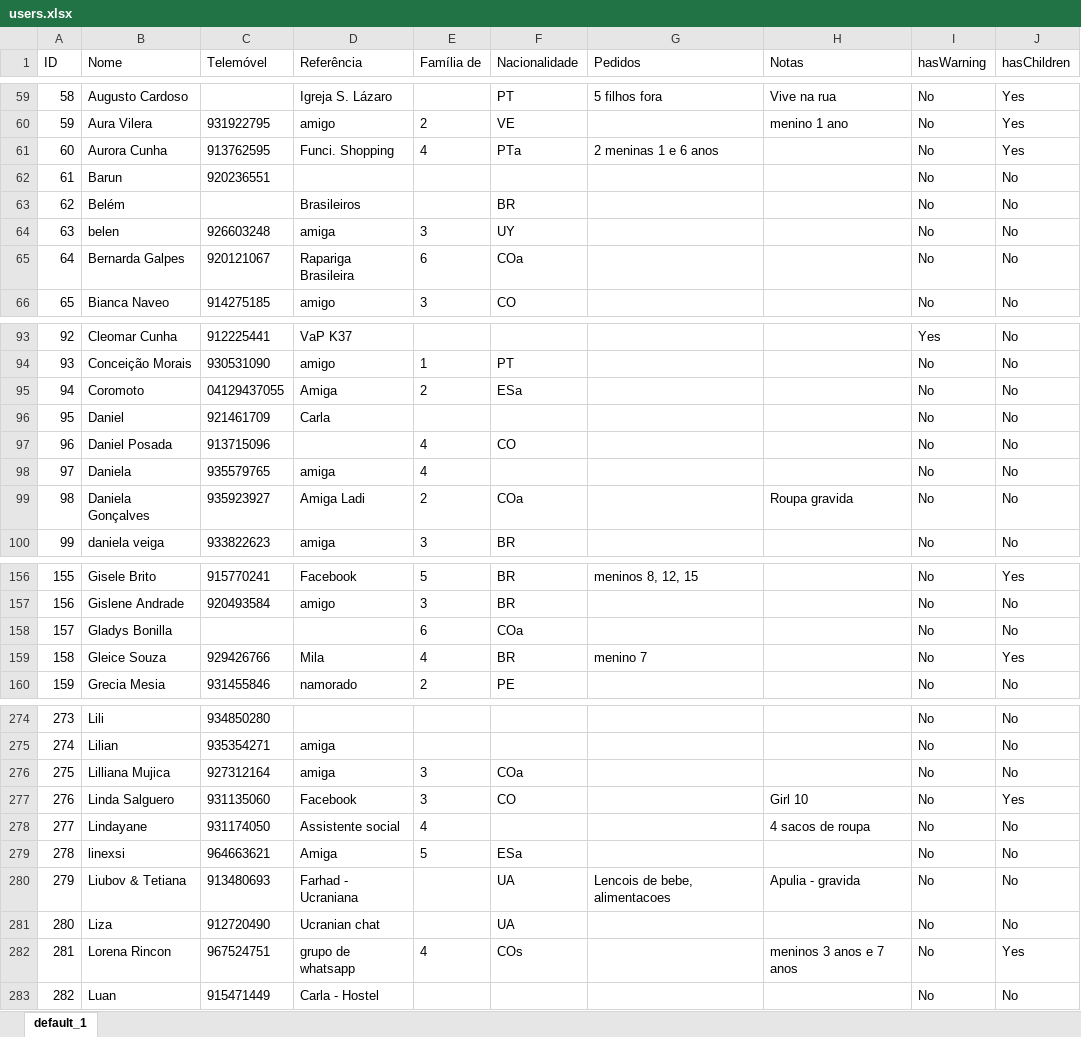
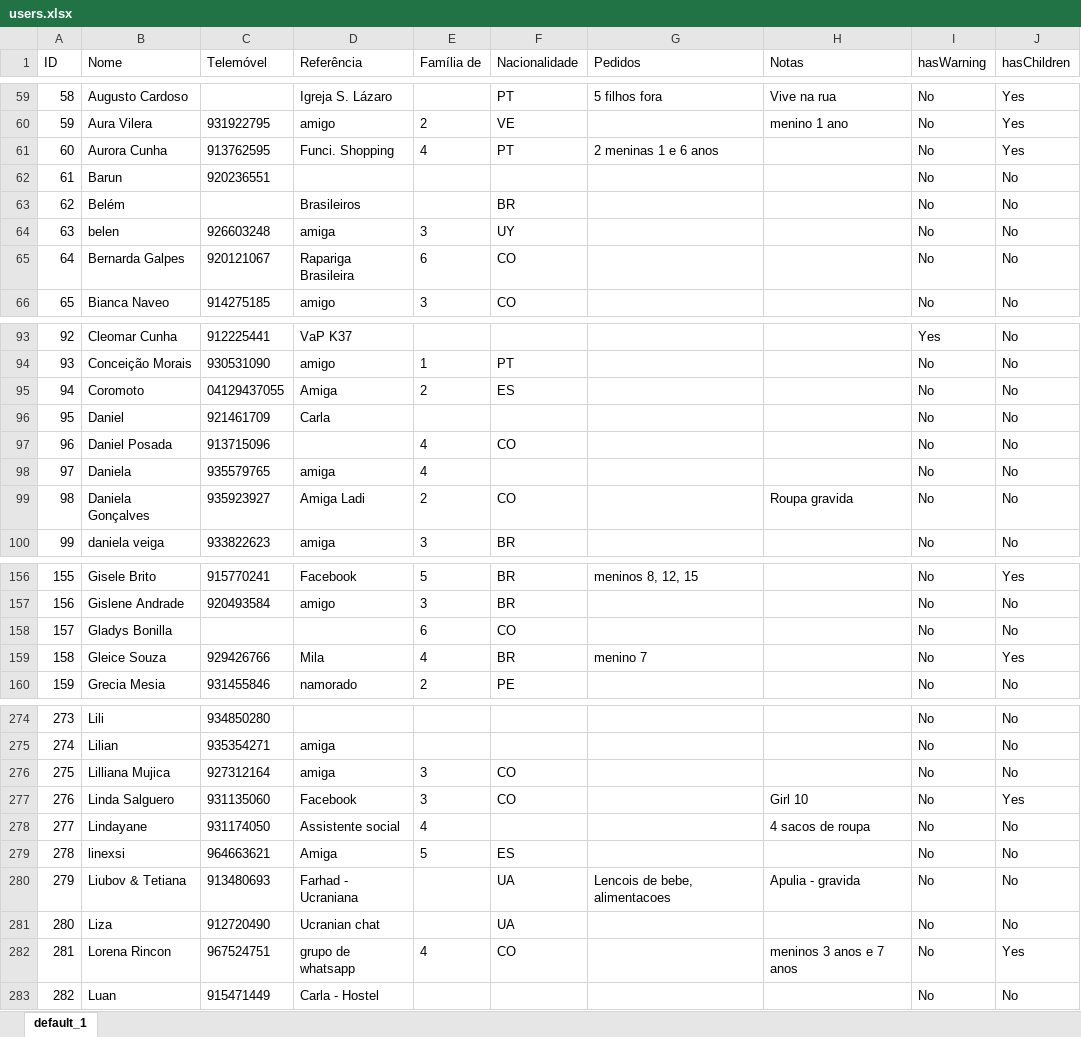
Before and after one commit to flav1o/isi-knime, an Excel workbook: outputs/users.xlsx, sheet default_1, drawn as a sheet; only a part is shown, gaps mark what is left out; values as stored, in another font and other column widths than the file's, no borders; the diff covers the shown part only; the diff names each change by its address in the sheet, - before the commit and + after, or states it on an @@ line.

```diff
--- a/outputs/users.xlsx (sheet default_1)
+++ b/outputs/users.xlsx (sheet default_1)
-F61 (Nacionalidade): PTa
+F61 (Nacionalidade): PT
-F65 (Nacionalidade): COa
+F65 (Nacionalidade): CO
-F95 (Nacionalidade): ESa
+F95 (Nacionalidade): ES
-F99 (Nacionalidade): COa
+F99 (Nacionalidade): CO
-F158 (Nacionalidade): COa
+F158 (Nacionalidade): CO
-F276 (Nacionalidade): COa
+F276 (Nacionalidade): CO
-F279 (Nacionalidade): ESa
+F279 (Nacionalidade): ES
-F282 (Nacionalidade): COs
+F282 (Nacionalidade): CO
```
Also changed, not shown: 9 edited cells elsewhere in this sheet, inputs/users.xlsx, outputs/usersvisits.xlsx, 14 other files.
